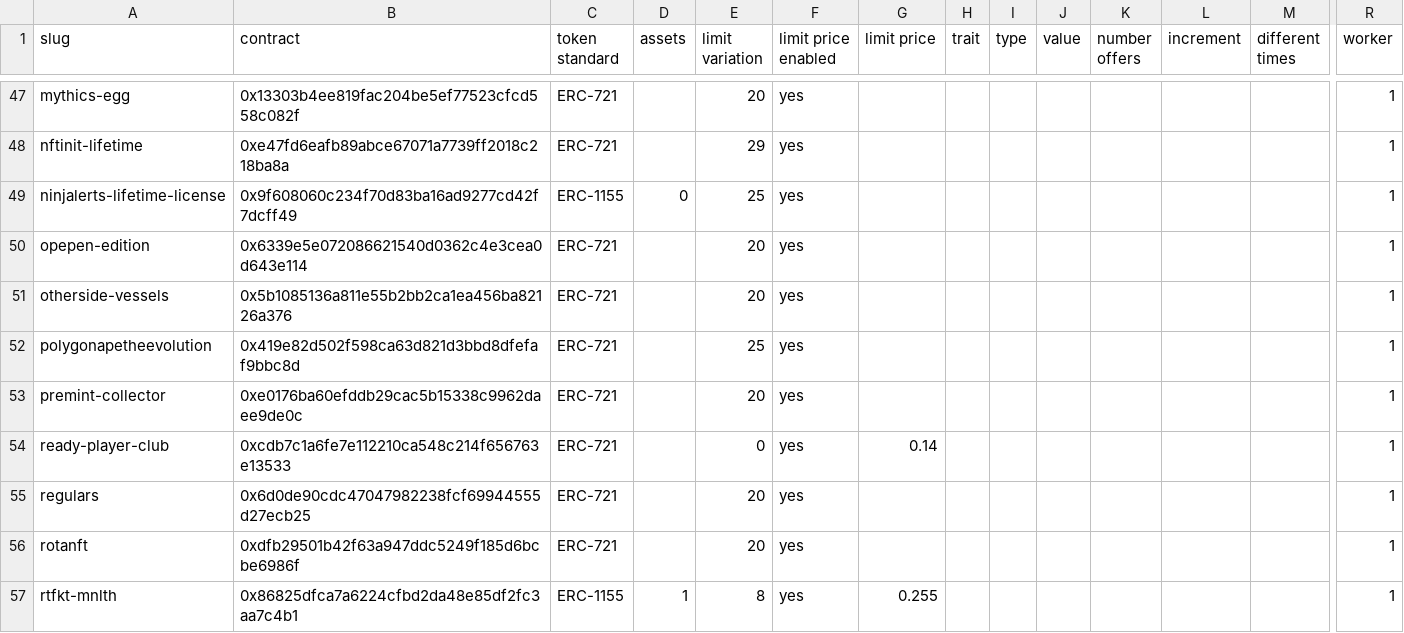
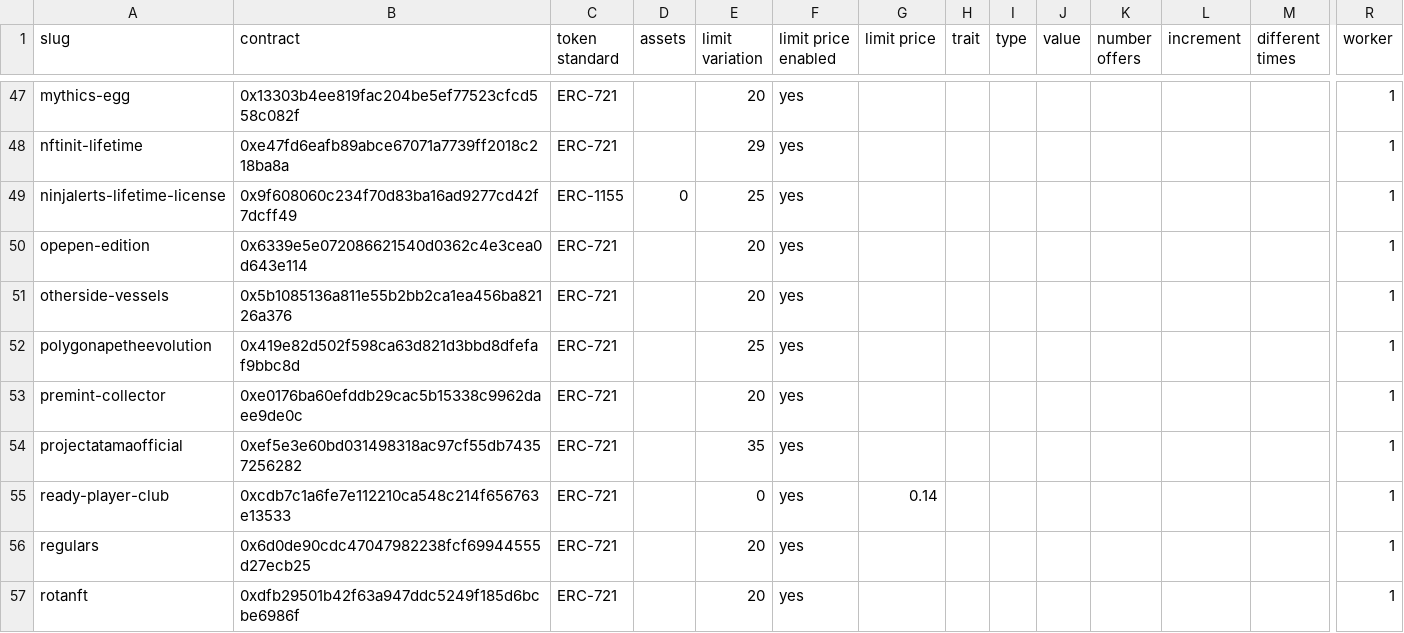
Before and after one commit to johnydev23/Opensea_automated_actions, a CSV file: Collections.csv, drawn as a sheet; only a part is shown, gaps mark what is left out; the shorter side is filled out with more unchanged rows; rows hold the shown columns only; the diff names each change by its address in the sheet, - before the commit and + after, or states it on an @@ line.

```diff
--- a/Collections.csv
+++ b/Collections.csv
+row 54: projectatamaofficial | 0xef5e3e60bd031498318ac97cf55db74357256282 | ERC-721 |  | 35 | yes |  |  |  |  |  |  |  | 1
```
